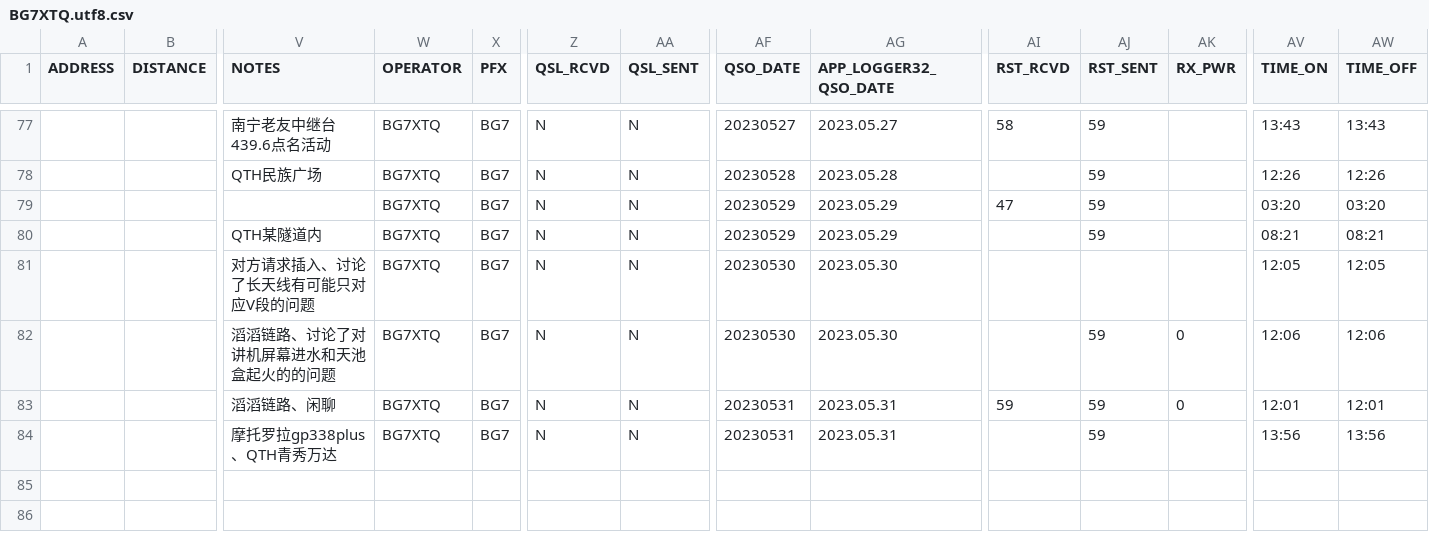
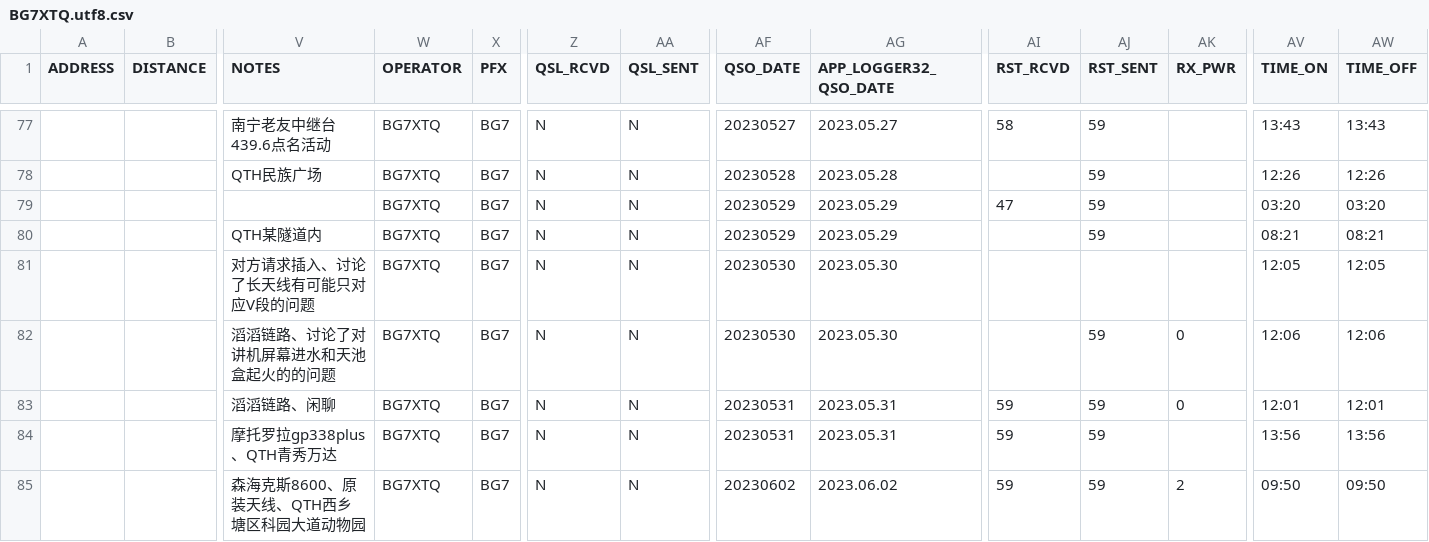
Before and after one commit to mike2718/logbook, a CSV file: BG7XTQ.utf8.csv, drawn as a sheet; only a part is shown, gaps mark what is left out; rows hold the shown columns only; the diff names each change by its address in the sheet, - before the commit and + after, or states it on an @@ line.

```diff
--- a/BG7XTQ.utf8.csv
+++ b/BG7XTQ.utf8.csv
-AI84 (RST_RCVD): (empty)
+AI84 (RST_RCVD): 59
+row 85:  |  | 森海克斯8600、原装天线、QTH西乡塘区科园大道动物园 | BG7XTQ | BG7 | N | N | 20230602 | 2023.06.02 | 59 | 59 | 2 | 09:50 | 09:50
```
Also changed, not shown: BG7XTQ.CSV, 3 other files.
